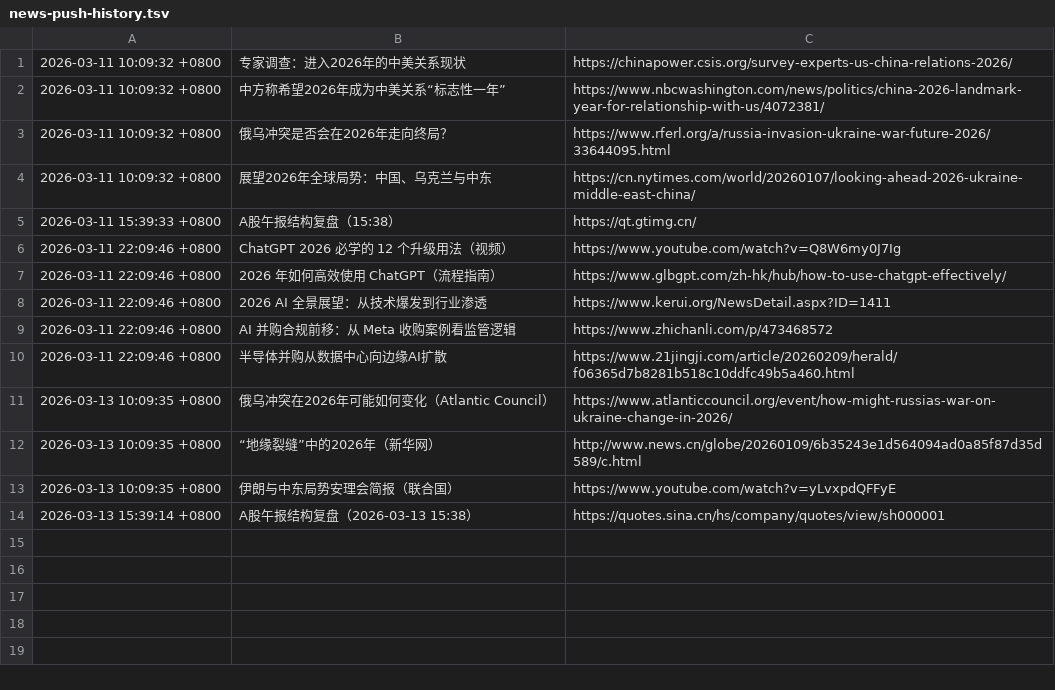
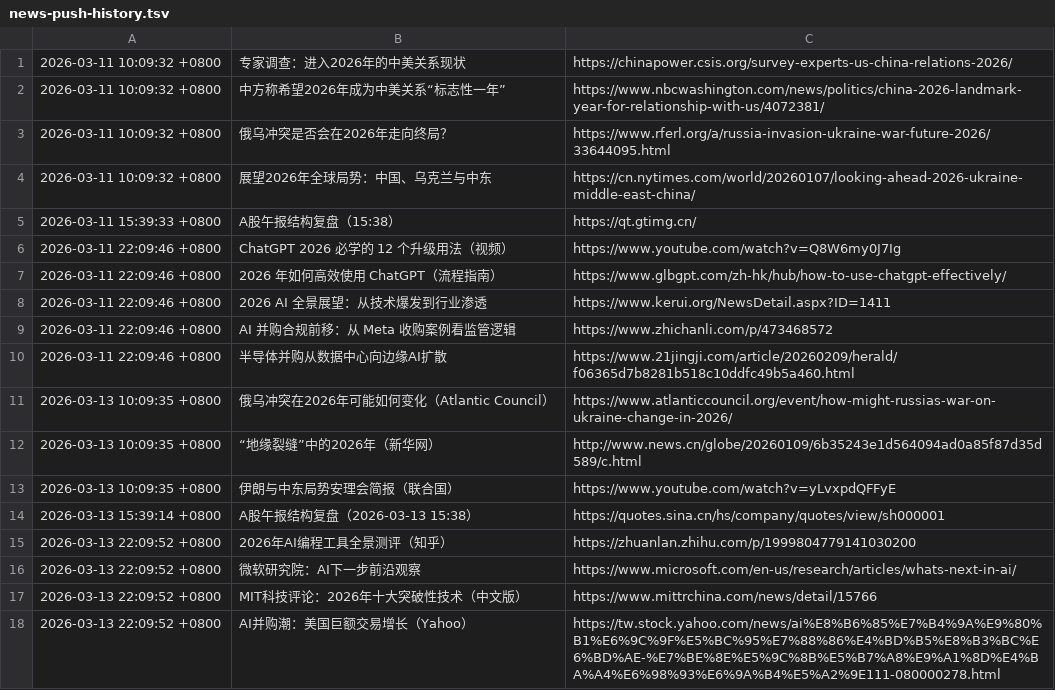
Before and after one commit to silica-nora/nora, a TSV file: memory/news-push-history.tsv, drawn as a sheet; the diff names each change by its address in the sheet, - before the commit and + after, or states it on an @@ line.

Commit message:
chore(heartbeat): execute 22:08 night push with dedupe and cleanup

```diff
--- a/memory/news-push-history.tsv
+++ b/memory/news-push-history.tsv
+row 15: 2026-03-13 22:09:52 +0800 | 2026年AI编程工具全景测评（知乎） | https://zhuanlan.zhihu.com/p/1999804779141030200
+row 16: 2026-03-13 22:09:52 +0800 | 微软研究院：AI下一步前沿观察 | https://www.microsoft.com/en-us/research/articles/whats-next-in-ai/
+row 17: 2026-03-13 22:09:52 +0800 | MIT科技评论：2026年十大突破性技术（中文版） | https://www.mittrchina.com/news/detail/15766
+row 18: 2026-03-13 22:09:52 +0800 | AI并购潮：美国巨额交易增长（Yahoo） | https://tw.stock.yahoo.com/news/ai%E8%B6%85%E7%B4%9A%E9%80%B1%E6%9C%9F%E5%BC%95%E7%88%86%E4%BD%B5%E8%B3%BC%E6%BD%AE-%E7%BE%8E%E5%9C%8B%E5%B7%A8%E9%A1%8D%E4%BA%A4%E6%98%93%E6%9A%B4%E5%A2%9E111-080000278.html
```
Also changed, not shown: 2 other files.
